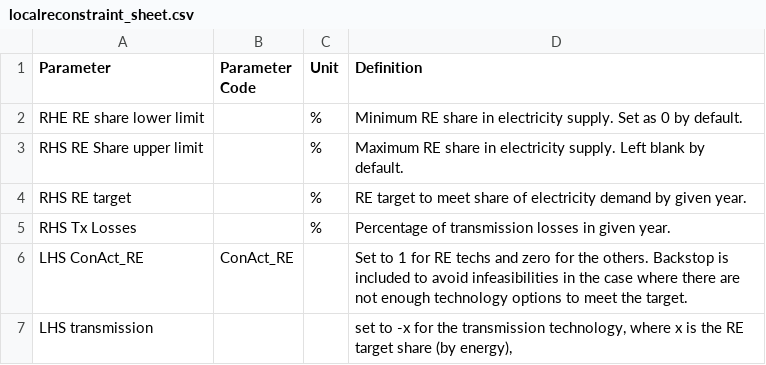
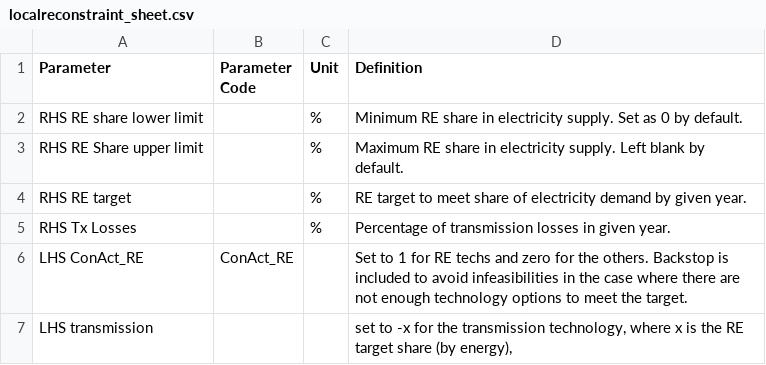
Before and after one commit to SPLATteam/SPLAT-WebGuide, a CSV file: docs/csv_file/localreconstraint_sheet.csv, drawn as a sheet.

```diff
--- a/docs/csv_file/localreconstraint_sheet.csv
+++ b/docs/csv_file/localreconstraint_sheet.csv
@@ -1,3 +1,3 @@
 Parameter,Parameter Code,Unit,Definition
-RHE RE share lower limit,,%,Minimum RE share in electricity supply. Set as 0 by default.
+RHS RE share lower limit,,%,Minimum RE share in electricity supply. Set as 0 by default.
 RHS RE Share upper limit,,%,Maximum RE share in electricity supply. Left blank by default.
```
Also changed, not shown: 5 other files.
